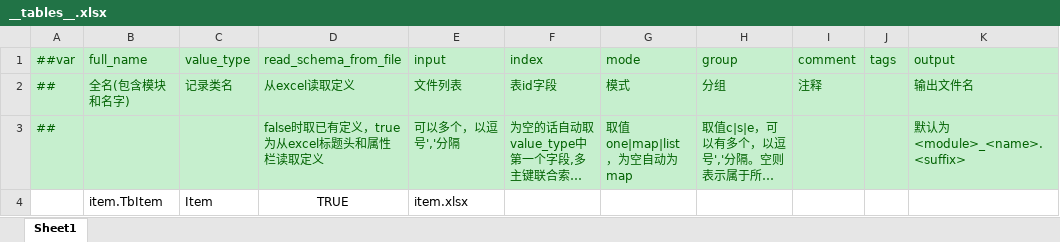
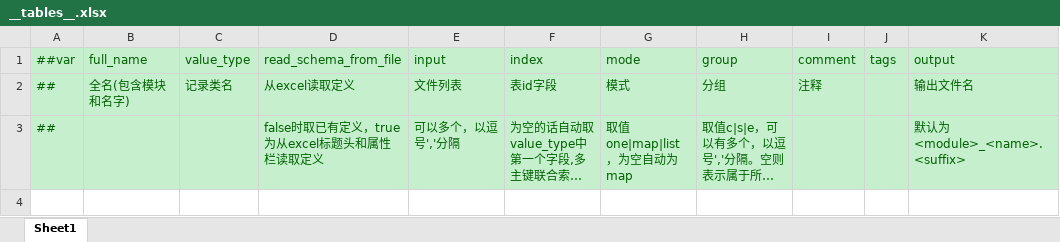
Before and after one commit to kdletters/GodotWithBevyAndLuban, an Excel workbook: data/Datas/__tables__.xlsx, sheet Sheet1, drawn as a sheet; long unchanged cells end in …; values as stored, in another font and other column widths than the file's, no borders; the diff names each change by its address in the sheet, - before the commit and + after, or states it on an @@ line.

```diff
--- a/data/Datas/__tables__.xlsx (sheet Sheet1)
+++ b/data/Datas/__tables__.xlsx (sheet Sheet1)
-row 4:  | item.TbItem | Item | TRUE | item.xlsx
```
Also changed, not shown: data/Datas/__beans__.xlsx, data/Datas/__enums__.xlsx, 41 other files.
